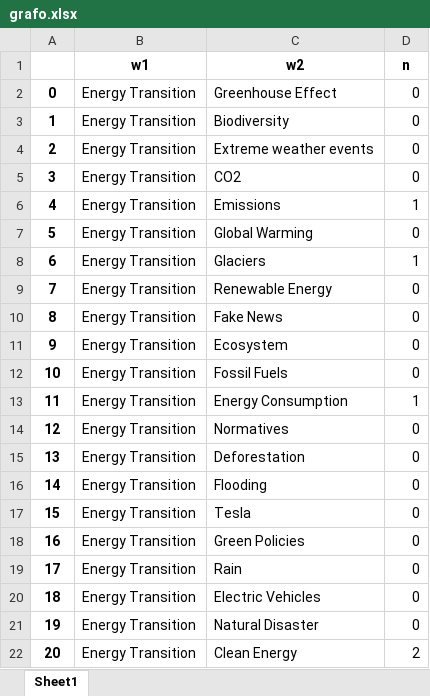
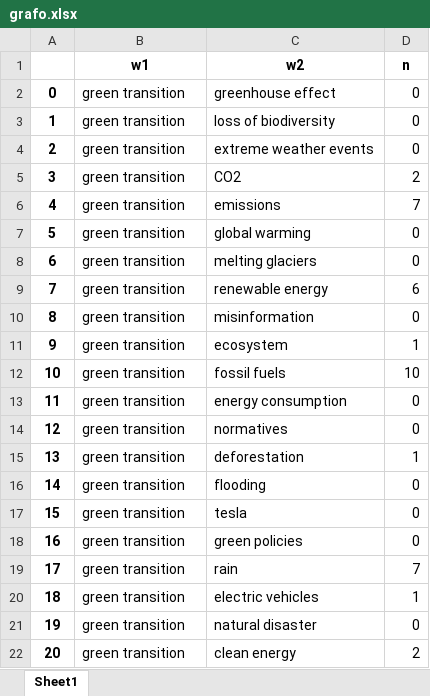
Before and after one commit to francescosilvano/keynet-semantic-network-analyzer, an Excel workbook: exports/archive/old-2/full_analysis/grafo.xlsx, sheet Sheet1, drawn as a sheet; only a part is shown; values as stored, in another font and other column widths than the file's, no borders; the diff covers the shown part only; the diff names each change by its address in the sheet, - before the commit and + after, or states it on an @@ line.

```diff
--- a/exports/archive/old-2/full_analysis/grafo.xlsx (sheet Sheet1)
+++ b/exports/archive/old-2/full_analysis/grafo.xlsx (sheet Sheet1)
-B2:B22 (w1): Energy Transition
+B2:B22 (w1): green transition
-C2 (w2): Greenhouse Effect
+C2 (w2): greenhouse effect
-C3 (w2): Biodiversity
+C3 (w2): loss of biodiversity
-C4 (w2): Extreme weather events
+C4 (w2): extreme weather events
-D5 (n): 0
+D5 (n): 2
-C6 (w2): Emissions
+C6 (w2): emissions
-D6 (n): 1
+D6 (n): 7
-C7 (w2): Global Warming
+C7 (w2): global warming
-C8 (w2): Glaciers
+C8 (w2): melting glaciers
-D8 (n): 1
+D8 (n): 0
-C9 (w2): Renewable Energy
+C9 (w2): renewable energy
-D9 (n): 0
+D9 (n): 6
-C10 (w2): Fake News
+C10 (w2): misinformation
-C11 (w2): Ecosystem
+C11 (w2): ecosystem
-D11 (n): 0
+D11 (n): 1
-C12 (w2): Fossil Fuels
+C12 (w2): fossil fuels
-D12 (n): 0
+D12 (n): 10
-C13 (w2): Energy Consumption
+C13 (w2): energy consumption
-D13 (n): 1
+D13 (n): 0
-C14 (w2): Normatives
+C14 (w2): normatives
-C15 (w2): Deforestation
+C15 (w2): deforestation
-D15 (n): 0
+D15 (n): 1
-C16 (w2): Flooding
+C16 (w2): flooding
-C17 (w2): Tesla
+C17 (w2): tesla
-C18 (w2): Green Policies
+C18 (w2): green policies
-C19 (w2): Rain
+C19 (w2): rain
-D19 (n): 0
+D19 (n): 7
-C20 (w2): Electric Vehicles
+C20 (w2): electric vehicles
-D20 (n): 0
+D20 (n): 1
-C21 (w2): Natural Disaster
+C21 (w2): natural disaster
-C22 (w2): Clean Energy
+C22 (w2): clean energy
```
Also changed, not shown: 625 edited cells elsewhere in this sheet, exports/archive/old-2/main_keywords/grafo.xlsx, exports/archive/old-2/main_plus_our/grafo.xlsx, 40 other files.
